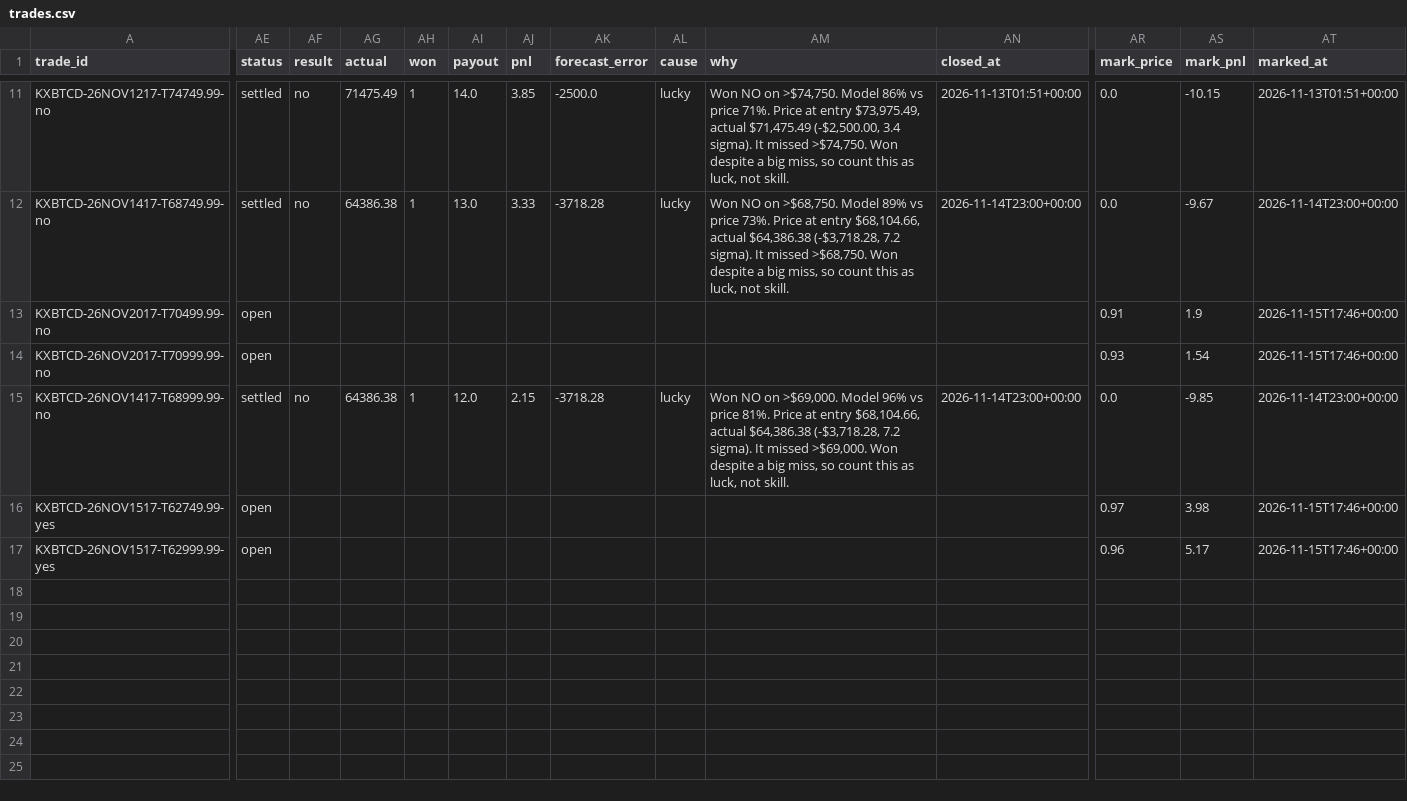
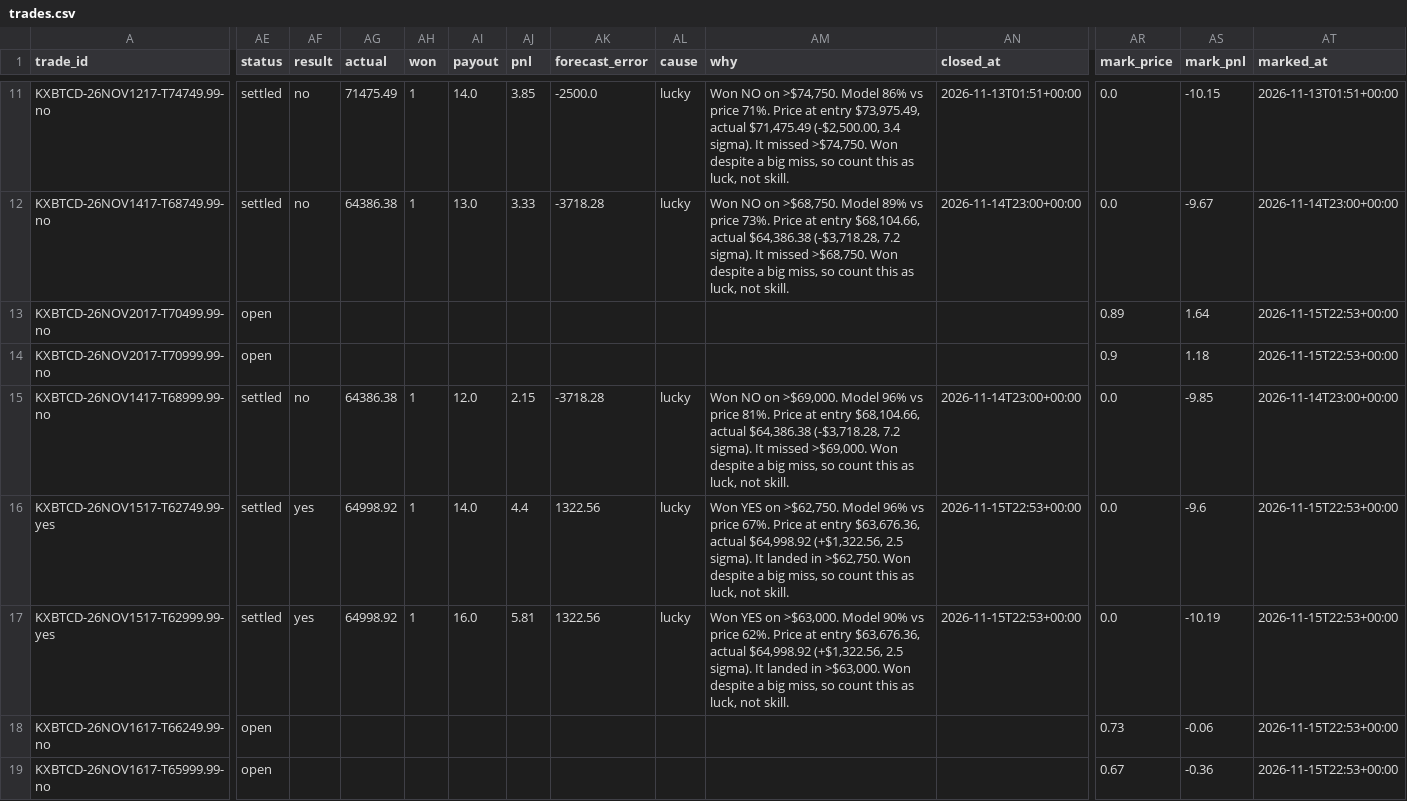
Before and after one commit to lazyloris/kalshi-analyzer, a CSV file: data/bitcoin_tod/trades.csv, drawn as a sheet; only a part is shown, gaps mark what is left out; rows hold the shown columns only; the diff names each change by its address in the sheet, - before the commit and + after, or states it on an @@ line.

```diff
--- a/data/bitcoin_tod/trades.csv
+++ b/data/bitcoin_tod/trades.csv
-AR13 (mark_price): 0.91
+AR13 (mark_price): 0.89
-AS13 (mark_pnl): 1.9
+AS13 (mark_pnl): 1.64
-AT13:AT14 (marked_at): 2026-11-15T17:46+00:00
+AT13:AT14 (marked_at): 2026-11-15T22:53+00:00
-AR14 (mark_price): 0.93
+AR14 (mark_price): 0.9
-AS14 (mark_pnl): 1.54
+AS14 (mark_pnl): 1.18
-AE16:AE17 (status): open
+AE16:AE17 (status): settled
-AF16:AF17 (result): (empty)
+AF16:AF17 (result): yes
-AG16:AG17 (actual): (empty)
+AG16:AG17 (actual): 64998.92
-AH16:AH17 (won): (empty)
+AH16:AH17 (won): 1
-AI16 (payout): (empty)
+AI16 (payout): 14.0
-AJ16 (pnl): (empty)
+AJ16 (pnl): 4.4
-AK16:AK17 (forecast_error): (empty)
+AK16:AK17 (forecast_error): 1322.56
-AL16:AL17 (cause): (empty)
+AL16:AL17 (cause): lucky
-AM16 (why): (empty)
+AM16 (why): Won YES on >$62,750. Model 96% vs price 67%. Price at entry $63,676.36, actual $64,998.92 (+$1,322.56, 2.5 sigma). It landed in >$62,750. Won despite a big miss, so count this as luck, not skill.
-AN16:AN17 (closed_at): (empty)
+AN16:AN17 (closed_at): 2026-11-15T22:53+00:00
-AR16 (mark_price): 0.97
+AR16 (mark_price): 0.0
-AS16 (mark_pnl): 3.98
+AS16 (mark_pnl): -9.6
-AT16:AT17 (marked_at): 2026-11-15T17:46+00:00
+AT16:AT17 (marked_at): 2026-11-15T22:53+00:00
-AI17 (payout): (empty)
+AI17 (payout): 16.0
-AJ17 (pnl): (empty)
+AJ17 (pnl): 5.81
-AM17 (why): (empty)
+AM17 (why): Won YES on >$63,000. Model 90% vs price 62%. Price at entry $63,676.36, actual $64,998.92 (+$1,322.56, 2.5 sigma). It landed in >$63,000. Won despite a big miss, so count this as luck, not skill.
-AR17 (mark_price): 0.96
+AR17 (mark_price): 0.0
-AS17 (mark_pnl): 5.17
+AS17 (mark_pnl): -10.19
+row 18: KXBTCD-26NOV1617-T66249.99-no | open |  |  |  |  |  |  |  |  |  | 0.73 | -0.06 | 2026-11-15T22:53+00:00
+row 19: KXBTCD-26NOV1617-T65999.99-no | open |  |  |  |  |  |  |  |  |  | 0.67 | -0.36 | 2026-11-15T22:53+00:00
```
Also changed, not shown: data/bitcoin/trades.csv, data/ethereum/trades.csv, 48 other files.
